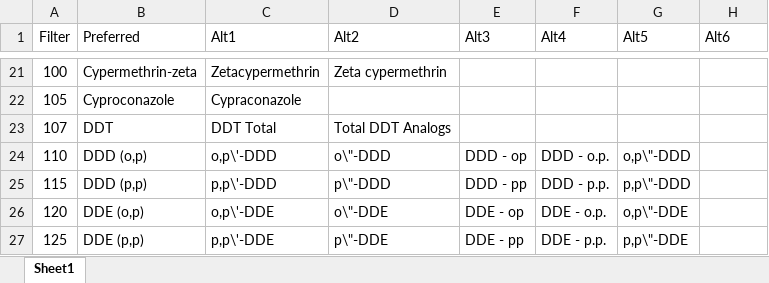
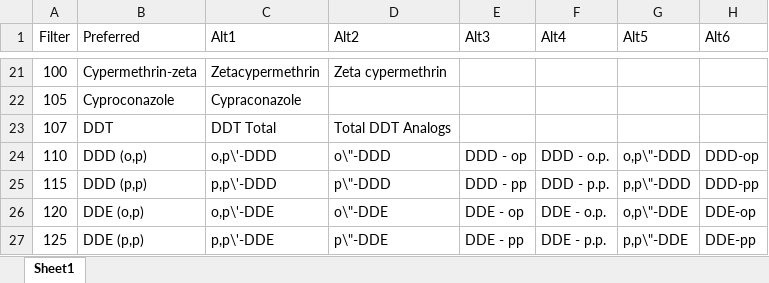
Before and after one commit to LeeKennedy/Pesticide_Compilation, an Excel workbook: vocab.xlsx, sheet Sheet1, drawn as a sheet; only a part is shown, gaps mark what is left out; values as stored, in another font and other column widths than the file's, no borders; the diff covers the shown part only; the diff names each change by its address in the sheet, - before the commit and + after, or states it on an @@ line.

```diff
--- a/vocab.xlsx (sheet Sheet1)
+++ b/vocab.xlsx (sheet Sheet1)
-H24 (Alt6): (empty)
+H24 (Alt6): DDD-op
-H25 (Alt6): (empty)
+H25 (Alt6): DDD-pp
-H26 (Alt6): (empty)
+H26 (Alt6): DDE-op
-H27 (Alt6): (empty)
+H27 (Alt6): DDE-pp
```
Also changed, not shown: 1 added row and 10 edited cells elsewhere in this sheet, 5 other files.
